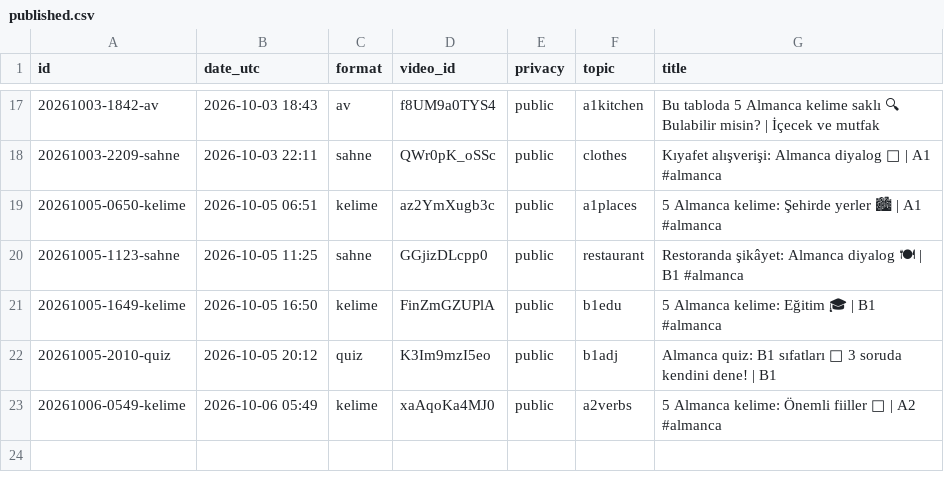
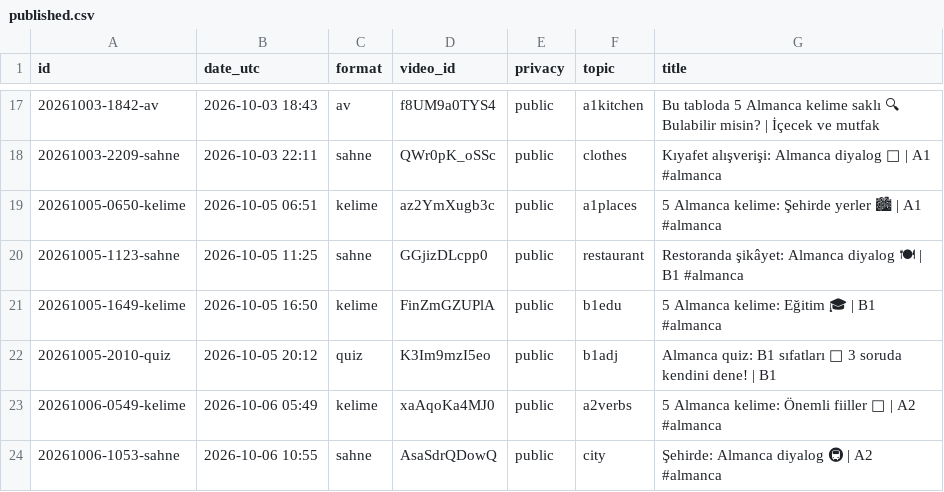
Before and after one commit to olgunkadirgulhan/fenek-shorts, a CSV file: published.csv, drawn as a sheet; only a part is shown, gaps mark what is left out; the diff names each change by its address in the sheet, - before the commit and + after, or states it on an @@ line.

Commit message:
video: 2026-10-06-1055

```diff
--- a/published.csv
+++ b/published.csv
+row 24: 20261006-1053-sahne | 2026-10-06 10:55 | sahne | AsaSdrQDowQ | public | city | Şehirde: Almanca diyalog 🚇 | A2 #almanca
```
Also changed, not shown: 1 other file.
